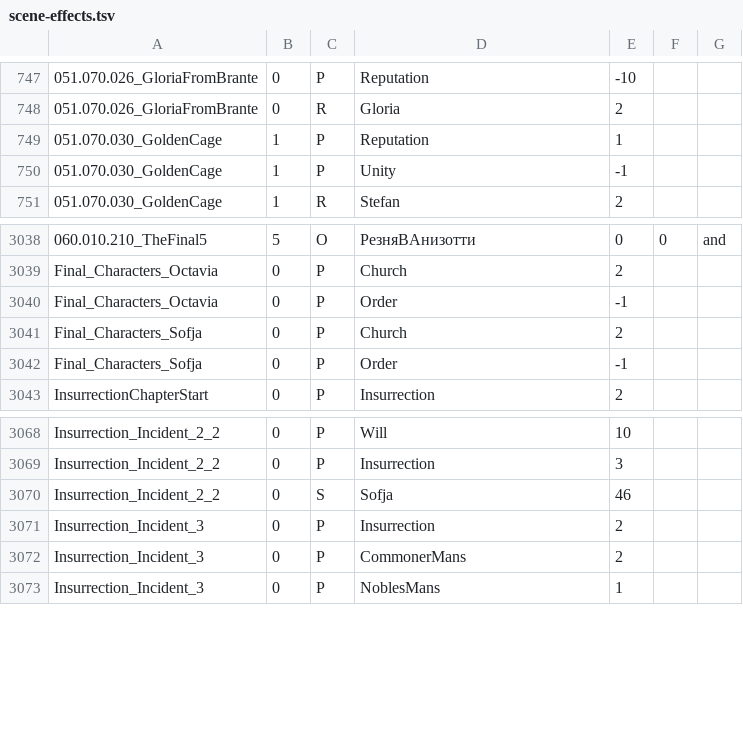
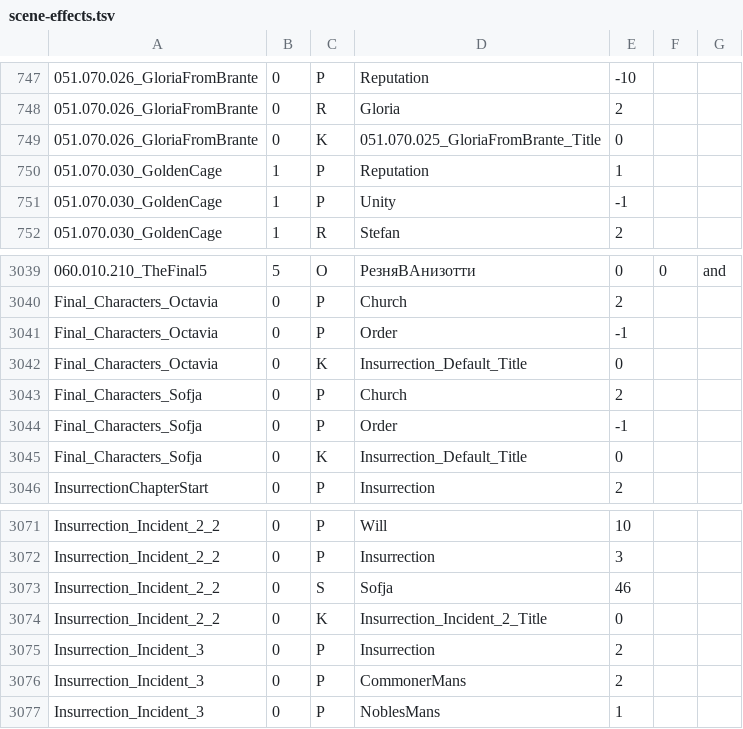
Before and after one commit to anton-scholten/Brante-Save-Load, a TSV file: Brante-Save-Load/scene-effects.tsv, drawn as a sheet; only a part is shown, gaps mark what is left out.

```diff
--- a/Brante-Save-Load/scene-effects.tsv
+++ b/Brante-Save-Load/scene-effects.tsv
@@ -748,2 +748,3 @@
 051.070.026_GloriaFromBrante	0	R	Gloria	2
+051.070.026_GloriaFromBrante	0	K	051.070.025_GloriaFromBrante_Title	0
 051.070.030_GoldenCage	1	P	Reputation	1
@@ -3040,4 +3041,6 @@ Final_Characters_Octavia	0	P	Church	2
 Final_Characters_Octavia	0	P	Order	-1
+Final_Characters_Octavia	0	K	Insurrection_Default_Title	0
 Final_Characters_Sofja	0	P	Church	2
 Final_Characters_Sofja	0	P	Order	-1
+Final_Characters_Sofja	0	K	Insurrection_Default_Title	0
 InsurrectionChapterStart	0	P	Insurrection	2
@@ -3070,2 +3073,3 @@ Insurrection_Incident_2_2	0	P	Insurrection	3
 Insurrection_Incident_2_2	0	S	Sofja	46
+Insurrection_Incident_2_2	0	K	Insurrection_Incident_2_Title	0
 Insurrection_Incident_3	0	P	Insurrection	2
```
Also changed, not shown: data/scene-effects.tsv, 8 other files.
